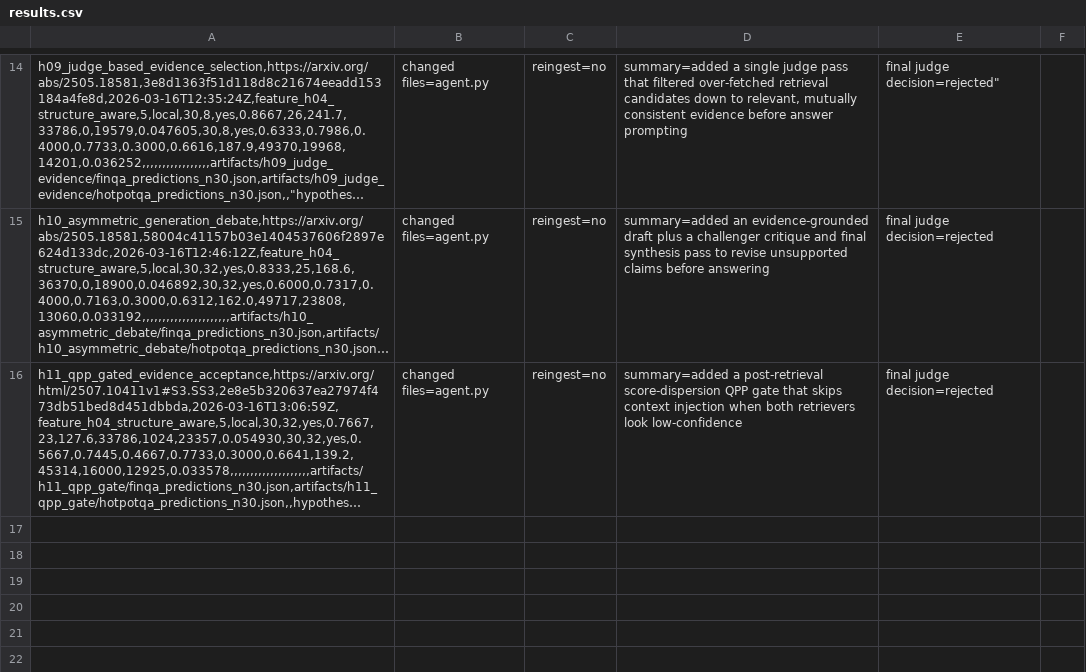
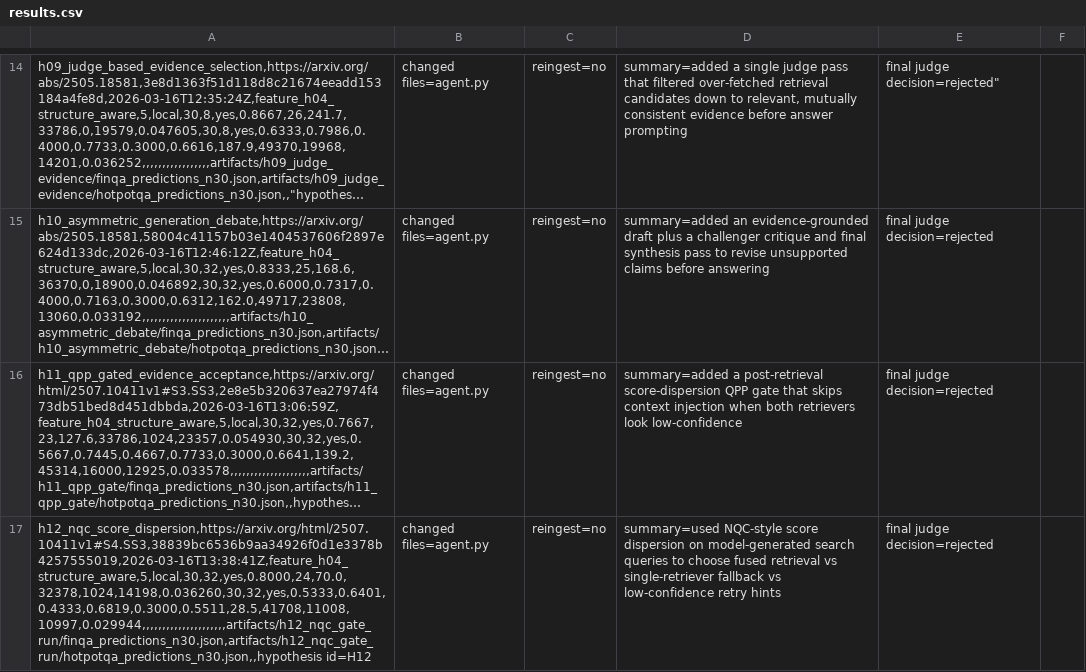
Before and after one commit to ar-or/autoresearchrag, a CSV file: results.csv, drawn as a sheet; only a part is shown, gaps mark what is left out; long unchanged cells end in …; the diff names each change by its address in the sheet, - before the commit and + after, or states it on an @@ line.

Commit message:
Record rejected H12 evaluation results

```diff
--- a/results.csv
+++ b/results.csv
+row 17: h12_nqc_score_dispersion,https://arxiv.org/html/2507.10411v1#S4.SS3,38839bc6536b9aa34926f0d1e3378b4257555019,2026-03-16T13:38:41Z,feature_h04_structure_aware,5,local,30,32,yes,0.8000,24,70.0,32378,1024,14198,0.036260,30,32,yes,0.5333,0.6401,0.4333,0.6819,0.3000,0.5511,28.5,41708,11008,10997,0.029944,,,,,,,,,,,,,,,,,,,,,artifacts/h12_nqc_gate_run/finqa_predictions_n30.json,artifacts/h12_nqc_gate_run/hotpotqa_predictions_n30.json,,hypothesis id=H12 | changed files=agent.py | reingest=no | summary=used NQC-style score dispersion on model-generated search queries to choose fused retrieval vs single-retriever fallback vs low-confidence retry hints | final judge decision=rejected
```
